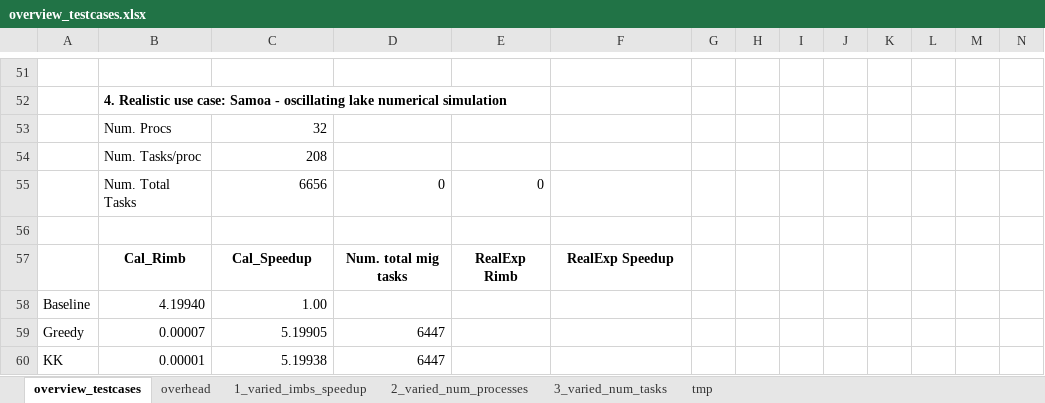
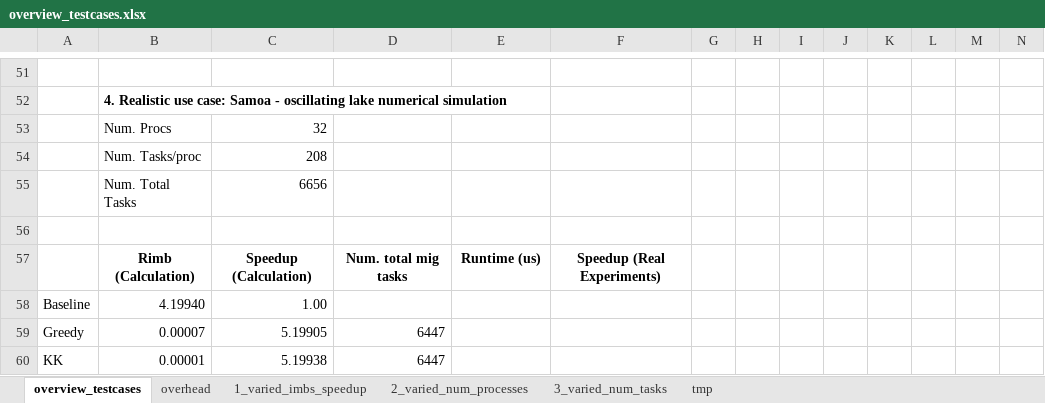
Before and after one commit to ctminh/qulrb, an Excel workbook: experiments/overview_testcases.xlsx, sheet overview_testcases, drawn as a sheet; only a part is shown, gaps mark what is left out; values as stored, in another font and other column widths than the file's, no borders; removed rows and columns are numbered as before the commit, all else as after; rows hold the shown columns only; the diff names each change by its address in the sheet, - before the commit and + after, or states it on an @@ line.

```diff
--- a/experiments/overview_testcases.xlsx (sheet overview_testcases)
+++ b/experiments/overview_testcases.xlsx (sheet overview_testcases)
-D55: 0
+D55: (empty)
-E55: 0
+E55: (empty)
-row 57:  | Cal_Rimb | Cal_Speedup | Num. total mig tasks | RealExp Rimb | RealExp Speedup
+row 57:  | Rimb (Calculation) | Speedup (Calculation) | Num. total mig tasks | Runtime (us) | Speedup (Real Experiments)
```
Also changed, not shown: sheet 3_varied_num_tasks, sheet 2_varied_num_processes, sheet 1_varied_imbs_speedup, 12 other files.
